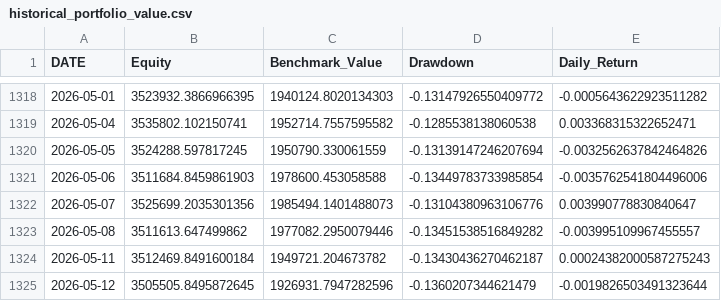
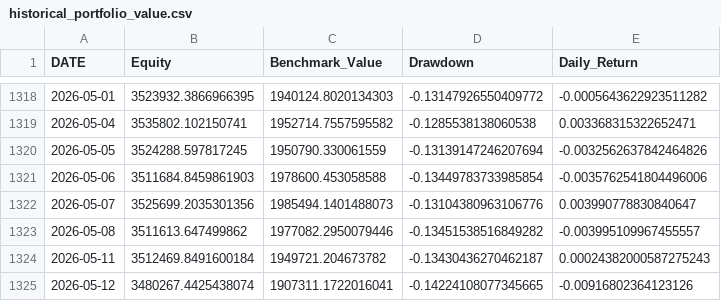
Before and after one commit to rehmahahmed/nse-bhavcopy-data, a CSV file: historical_portfolio_value.csv, drawn as a sheet; only a part is shown, gaps mark what is left out.

```diff
--- a/historical_portfolio_value.csv
+++ b/historical_portfolio_value.csv
@@ -1324,2 +1324,2 @@ DATE,Equity,Benchmark_Value,Drawdown,Daily_Return
 2026-05-11,3512469.8491600184,1949721.204673782,-0.13430436270462187,0.00024382000587275243
-2026-05-12,3505505.8495872645,1926931.7947282596,-0.1360207344621479,-0.0019826503491323644
+2026-05-12,3480267.4425438074,1907311.1722016041,-0.14224108077345665,-0.00916802364123126
```
